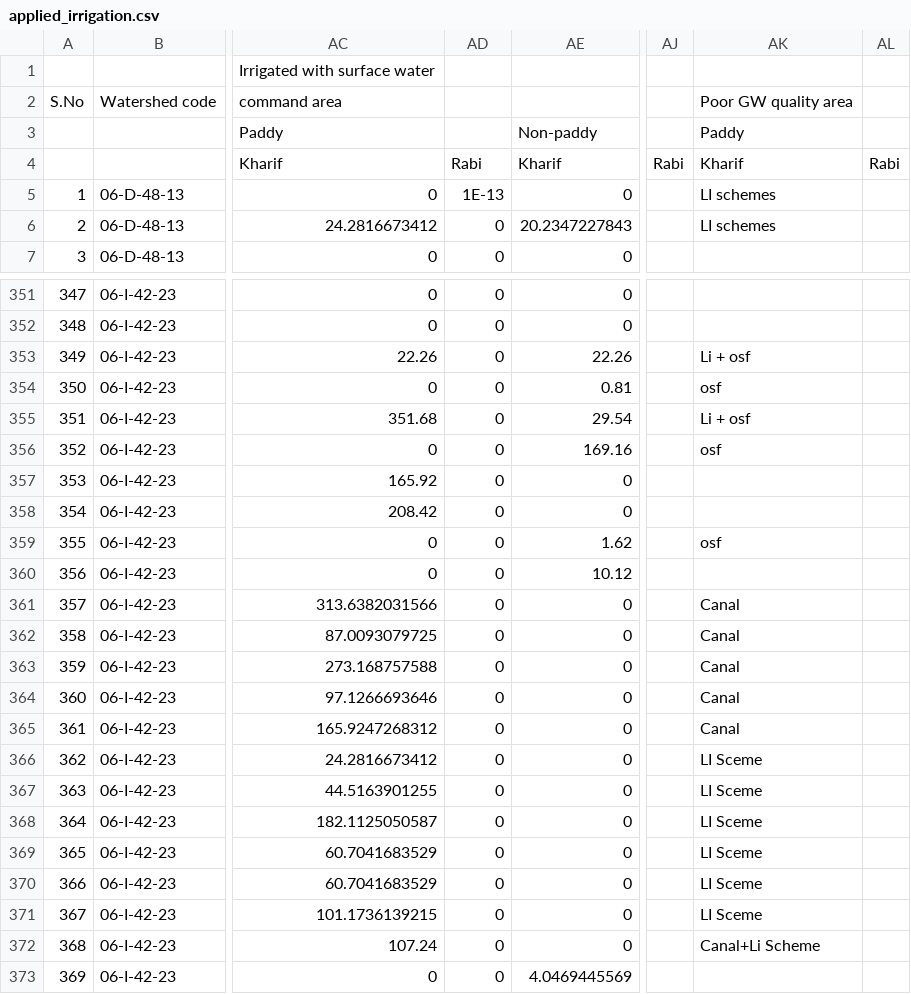
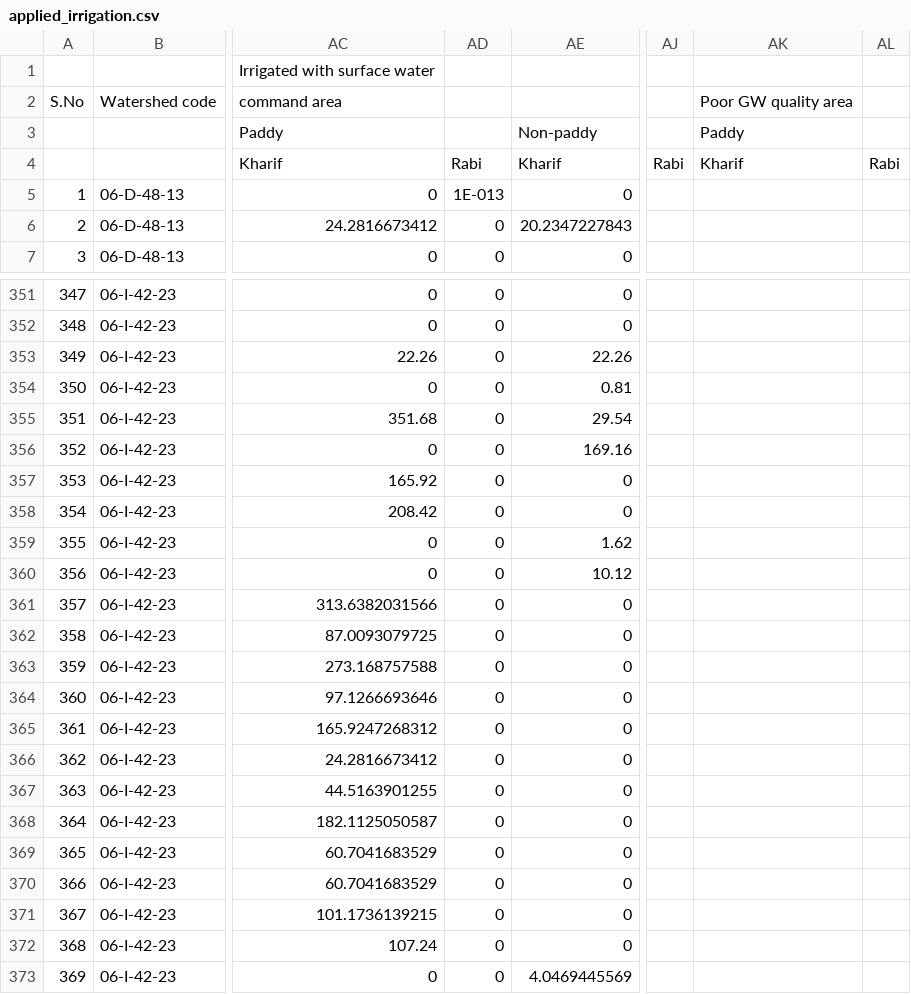
Before and after one commit to ankitkrsahu94/GEC, a CSV file: data_files_used/Krishna/applied_irrigation.csv, drawn as a sheet; only a part is shown, gaps mark what is left out; the diff covers the shown part only; the diff names each change by its address in the sheet, - before the commit and + after, or states it on an @@ line.

```diff
--- a/data_files_used/Krishna/applied_irrigation.csv
+++ b/data_files_used/Krishna/applied_irrigation.csv
-AD5: 1E-13
+AD5: 1E-013
-AK5:AK6: LI schemes
+AK5:AK6: (empty)
-AK353: Li + osf
+AK353: (empty)
-AK354: osf
+AK354: (empty)
-AK355: Li + osf
+AK355: (empty)
-AK356: osf
+AK356: (empty)
-AK359: osf
+AK359: (empty)
-AK361:AK365: Canal
+AK361:AK365: (empty)
-AK366:AK371: LI Sceme
+AK366:AK371: (empty)
-AK372: Canal+Li Scheme
+AK372: (empty)
```
Also changed, not shown: 114 edited cells elsewhere in this file, data_files_used/EastG/population.csv, data_files_used/Guntur/geological_data.csv, 51 other files.
